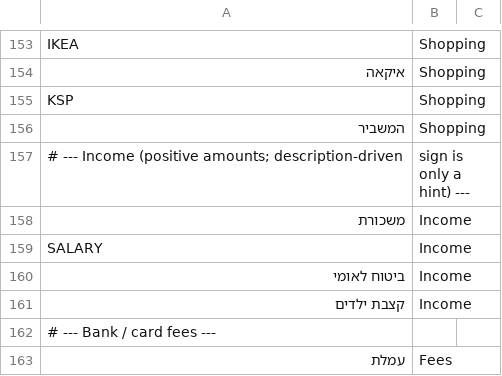
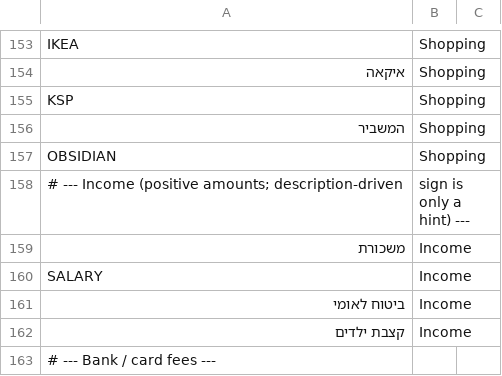
Before and after one commit to AdarGit008/Family-Inc, a CSV file: seeds/14_Finance_Category_Rules.csv, drawn as a sheet; only a part is shown, gaps mark what is left out; the shorter side is filled out with more unchanged rows.

```diff
--- a/seeds/14_Finance_Category_Rules.csv
+++ b/seeds/14_Finance_Category_Rules.csv
@@ -156,2 +156,3 @@ KSP,Shopping
 המשביר,Shopping
+OBSIDIAN,Shopping
 # --- Income (positive amounts; description-driven, sign is only a hint) ---
```
Also changed, not shown: 9 other files.
